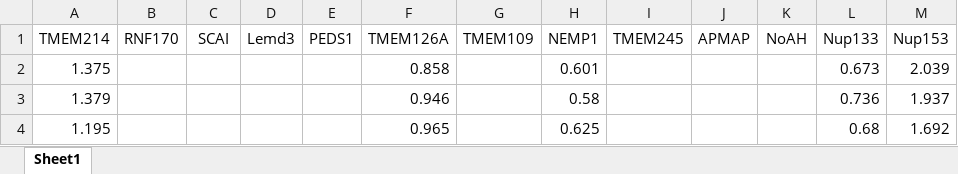
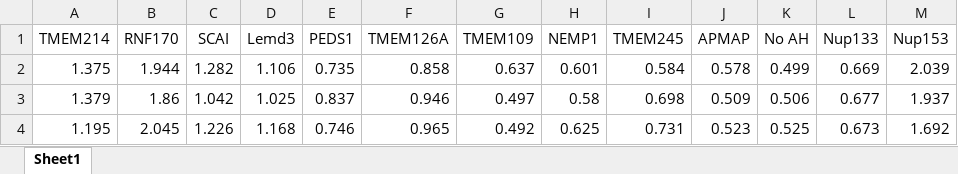
Before and after one commit to shokenlee/AH_AAcomposition, an Excel workbook: SourceData/NEES.xlsx, sheet Sheet1, drawn as a sheet; only a part is shown; values as stored, in another font and other column widths than the file's, no borders; the diff covers the shown part only; the diff names each change by its address in the sheet, - before the commit and + after, or states it on an @@ line.

Commit message:
NEES updated

```diff
--- a/SourceData/NEES.xlsx (sheet Sheet1)
+++ b/SourceData/NEES.xlsx (sheet Sheet1)
-K1: NoAH
+K1: No AH
-B2 (RNF170): (empty)
+B2 (RNF170): 1.944
-C2 (SCAI): (empty)
+C2 (SCAI): 1.282
-D2 (Lemd3): (empty)
+D2 (Lemd3): 1.106
-E2 (PEDS1): (empty)
+E2 (PEDS1): 0.735
-G2 (TMEM109): (empty)
+G2 (TMEM109): 0.637
-I2 (TMEM245): (empty)
+I2 (TMEM245): 0.584
-J2 (APMAP): (empty)
+J2 (APMAP): 0.578
-K2 (No AH): (empty)
+K2 (No AH): 0.499
-L2 (Nup133): 0.673
+L2 (Nup133): 0.669
-B3 (RNF170): (empty)
+B3 (RNF170): 1.86
-C3 (SCAI): (empty)
+C3 (SCAI): 1.042
-D3 (Lemd3): (empty)
+D3 (Lemd3): 1.025
-E3 (PEDS1): (empty)
+E3 (PEDS1): 0.837
-G3 (TMEM109): (empty)
+G3 (TMEM109): 0.497
-I3 (TMEM245): (empty)
+I3 (TMEM245): 0.698
-J3 (APMAP): (empty)
+J3 (APMAP): 0.509
-K3 (No AH): (empty)
+K3 (No AH): 0.506
-L3 (Nup133): 0.736
+L3 (Nup133): 0.677
-B4 (RNF170): (empty)
+B4 (RNF170): 2.045
-C4 (SCAI): (empty)
+C4 (SCAI): 1.226
-D4 (Lemd3): (empty)
+D4 (Lemd3): 1.168
-E4 (PEDS1): (empty)
+E4 (PEDS1): 0.746
-G4 (TMEM109): (empty)
+G4 (TMEM109): 0.492
-I4 (TMEM245): (empty)
+I4 (TMEM245): 0.731
-J4 (APMAP): (empty)
+J4 (APMAP): 0.523
-K4 (No AH): (empty)
+K4 (No AH): 0.525
-L4 (Nup133): 0.68
+L4 (Nup133): 0.673
```
Also changed, not shown: 15 added rows, 50 removed rows and 436 edited cells elsewhere in this sheet.
